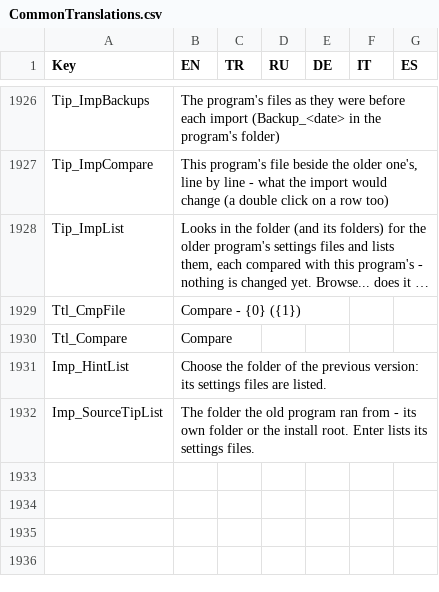
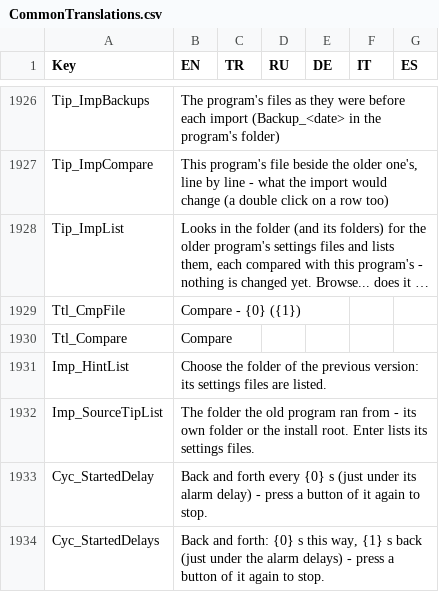
Before and after one commit to Sereftasan/HMI, a CSV file: KabanHMI/CommonTranslations.csv, drawn as a sheet; only a part is shown, gaps mark what is left out; long unchanged cells end in …; the diff names each change by its address in the sheet, - before the commit and + after, or states it on an @@ line.

```diff
--- a/KabanHMI/CommonTranslations.csv
+++ b/KabanHMI/CommonTranslations.csv
+row 1933: Cyc_StartedDelay | Back and forth every {0} s (just under its alarm delay) - press a button of it again to stop.
+row 1934: Cyc_StartedDelays | Back and forth: {0} s this way, {1} s back (just under the alarm delays) - press a button of it again to stop.
```
Also changed, not shown: 6 other files.
